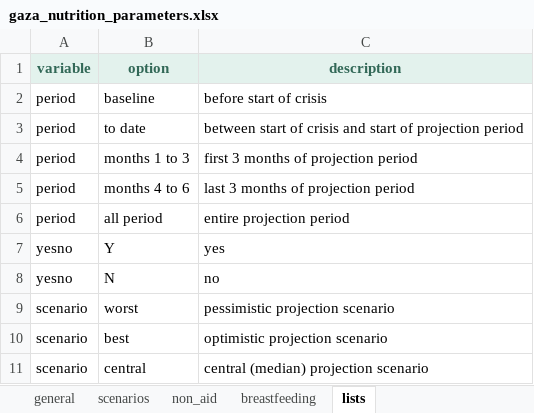
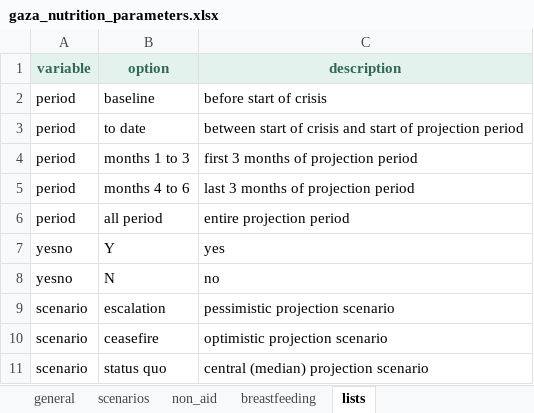
Before and after one commit to Gaza-projections/gaza_projections, an Excel workbook: gaza_nutrition/inputs/gaza_nutrition_parameters.xlsx, sheet lists, drawn as a sheet; values as stored, in another font and other column widths than the file's, no borders; the diff names each change by its address in the sheet, - before the commit and + after, or states it on an @@ line.

```diff
--- a/gaza_nutrition/inputs/gaza_nutrition_parameters.xlsx (sheet lists)
+++ b/gaza_nutrition/inputs/gaza_nutrition_parameters.xlsx (sheet lists)
-B9 (option): worst
+B9 (option): escalation
-B10 (option): best
+B10 (option): ceasefire
-B11 (option): central
+B11 (option): status quo
```
Also changed, not shown: sheet scenarios, 1 other file.
